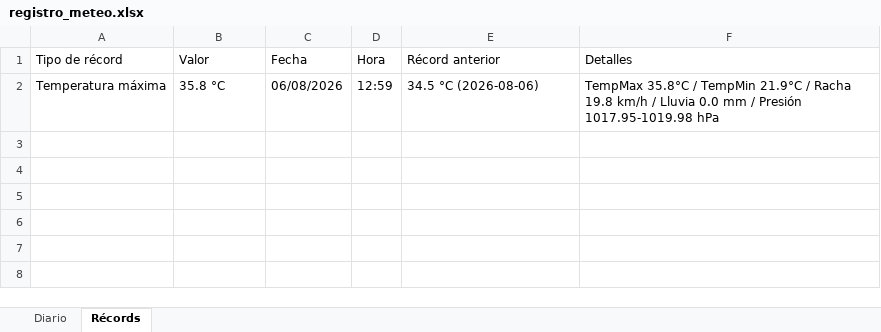
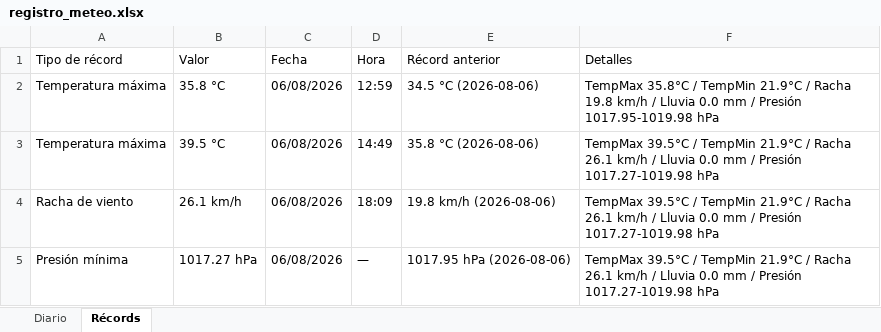
Before and after one commit to bkm13/bot_meteo, an Excel workbook: registro_meteo.xlsx, sheet Récords, drawn as a sheet; values as stored, in another font and other column widths than the file's, no borders; the diff names each change by its address in the sheet, - before the commit and + after, or states it on an @@ line.

```diff
--- a/registro_meteo.xlsx (sheet Récords)
+++ b/registro_meteo.xlsx (sheet Récords)
+row 3: Temperatura máxima | 39.5 °C | 06/08/2026 | 14:49 | 35.8 °C (2026-08-06) | TempMax 39.5°C / TempMin 21.9°C / Racha 26.1 km/h / Lluvia 0.0 mm / Presión 1017.27-1019.98 hPa
+row 4: Racha de viento | 26.1 km/h | 06/08/2026 | 18:09 | 19.8 km/h (2026-08-06) | TempMax 39.5°C / TempMin 21.9°C / Racha 26.1 km/h / Lluvia 0.0 mm / Presión 1017.27-1019.98 hPa
+row 5: Presión mínima | 1017.27 hPa | 06/08/2026 | — | 1017.95 hPa (2026-08-06) | TempMax 39.5°C / TempMin 21.9°C / Racha 26.1 km/h / Lluvia 0.0 mm / Presión 1017.27-1019.98 hPa
```
Also changed, not shown: sheet Diario, 3 other files.
